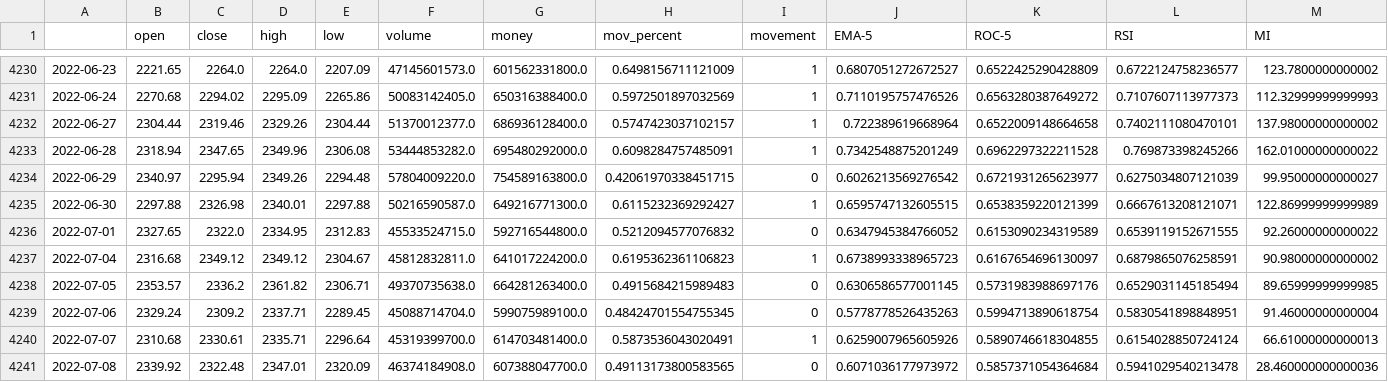
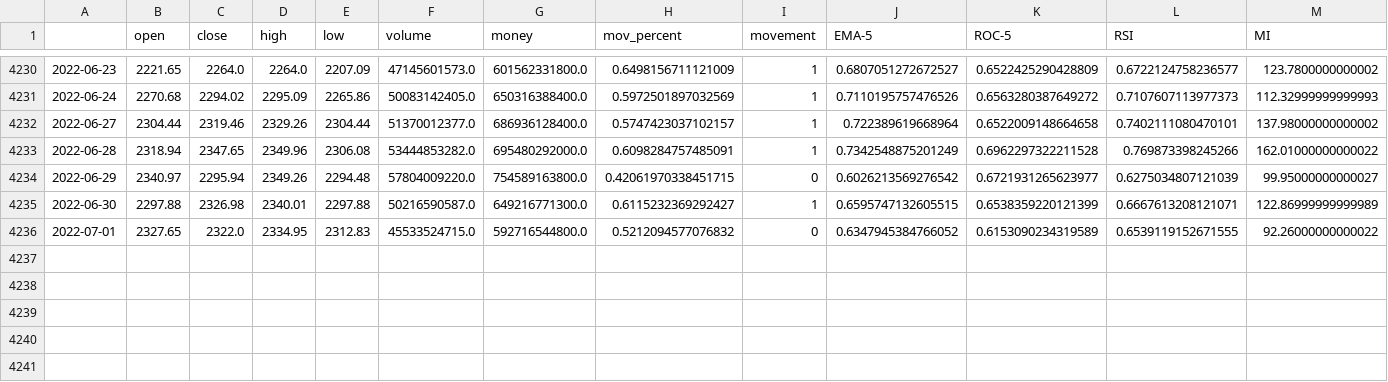
Before and after one commit to biezhiwai/DPSA, a CSV file: data/深证A指_processed.csv, drawn as a sheet; only a part is shown, gaps mark what is left out.

```diff
--- a/data/深证A指_processed.csv
+++ b/data/深证A指_processed.csv
@@ -4236,6 +4236 @@
 2022-07-01,2327.65,2322.0,2334.95,2312.83,45533524715.0,592716544800.0,0.5212094577076832,0,0.6347945384766052,0.6153090234319589,0.6539119152671555,92.26000000000022
-2022-07-04,2316.68,2349.12,2349.12,2304.67,45812832811.0,641017224200.0,0.6195362361106823,1,0.6738993338965723,0.6167654696130097,0.6879865076258591,90.98000000000002
-2022-07-05,2353.57,2336.2,2361.82,2306.71,49370735638.0,664281263400.0,0.4915684215989483,0,0.6306586577001145,0.5731983988697176,0.6529031145185494,89.65999999999985
-2022-07-06,2329.24,2309.2,2337.71,2289.45,45088714704.0,599075989100.0,0.48424701554755345,0,0.5778778526435263,0.5994713890618754,0.5830541898848951,91.46000000000004
-2022-07-07,2310.68,2330.61,2335.71,2296.64,45319399700.0,614703481400.0,0.5873536043020491,1,0.6259007965605926,0.5890746618304855,0.6154028850724124,66.61000000000013
-2022-07-08,2339.92,2322.48,2347.01,2320.09,46374184908.0,607388047700.0,0.49113173800583565,0,0.6071036177973972,0.5857371054364684,0.5941029540213478,28.460000000000036
```
Also changed, not shown: 5 other files.
